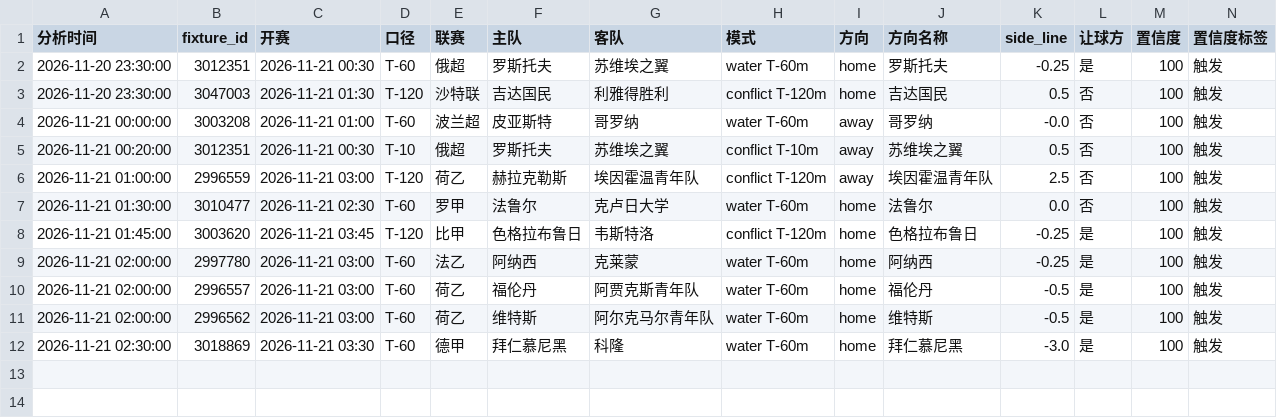
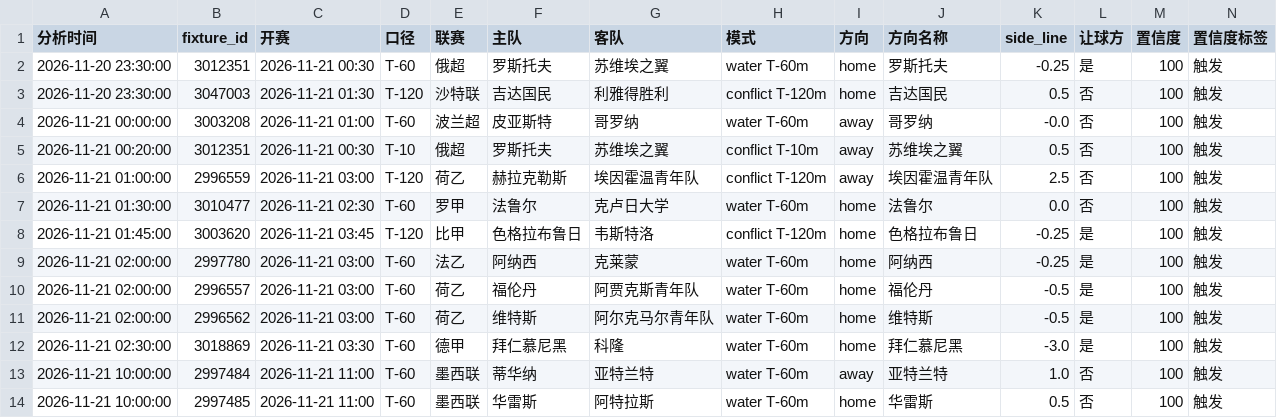
Before and after one commit to housan321/football-rule-engine, a CSV file: tracking/paper_tracking.csv, drawn as a sheet; only a part is shown; rows hold the shown columns only; the diff names each change by its address in the sheet, - before the commit and + after, or states it on an @@ line.

```diff
--- a/tracking/paper_tracking.csv
+++ b/tracking/paper_tracking.csv
+row 13: 2026-11-21 10:00:00 | 2997484 | 2026-11-21 11:00 | T-60 | 墨西联 | 蒂华纳 | 亚特兰特 | water T-60m | away | 亚特兰特 | 1.0 | 否 | 100 | 触发
+row 14: 2026-11-21 10:00:00 | 2997485 | 2026-11-21 11:00 | T-60 | 墨西联 | 华雷斯 | 阿特拉斯 | water T-60m | home | 华雷斯 | 0.5 | 否 | 100 | 触发
```
Also changed, not shown: 1 other file.
